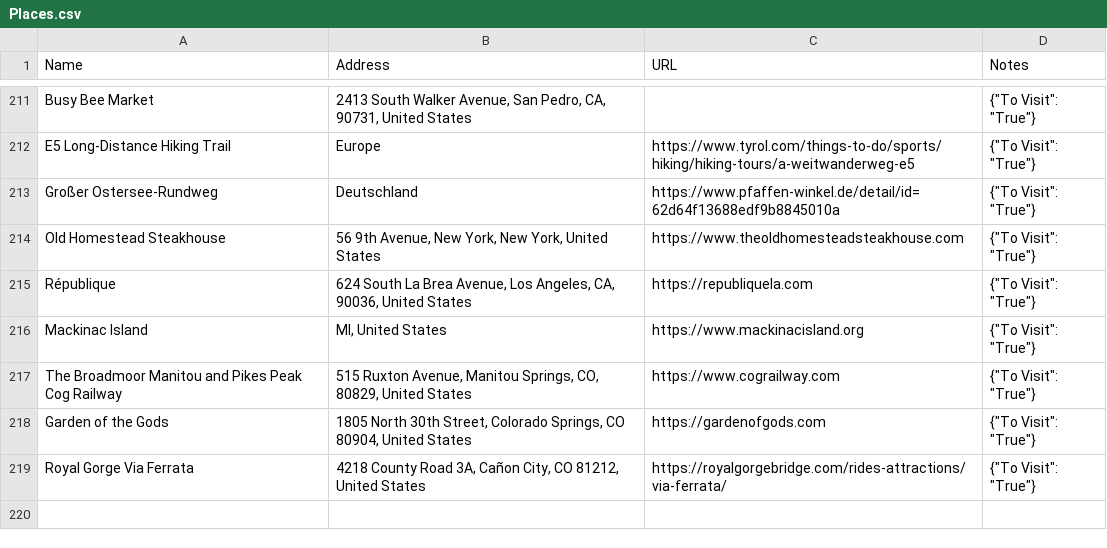
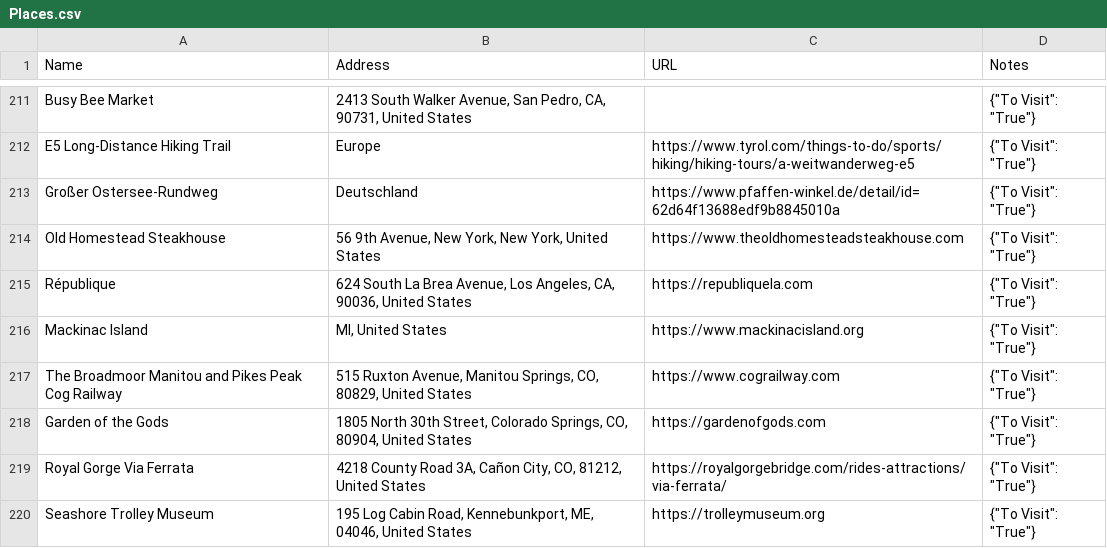
Before and after one commit to davidbailey/Notes, a CSV file: Places.csv, drawn as a sheet; only a part is shown, gaps mark what is left out.

Commit message:
Update Places.csv

```diff
--- a/Places.csv
+++ b/Places.csv
@@ -217,3 +217,4 @@ Mackinac Island,"MI, United States",https://www.mackinacisland.org,"{""To Visit"
 The Broadmoor Manitou and Pikes Peak Cog Railway,"515 Ruxton Avenue, Manitou Springs, CO, 80829, United States",https://www.cograilway.com,"{""To Visit"": ""True""}"
-Garden of the Gods,"1805 North 30th Street, Colorado Springs, CO 80904, United States",https://gardenofgods.com,"{""To Visit"": ""True""}"
-Royal Gorge Via Ferrata,"4218 County Road 3A, Cañon City, CO 81212, United States",https://royalgorgebridge.com/rides-attractions/via-ferrata/,"{""To Visit"": ""True""}"
+Garden of the Gods,"1805 North 30th Street, Colorado Springs, CO, 80904, United States",https://gardenofgods.com,"{""To Visit"": ""True""}"
+Royal Gorge Via Ferrata,"4218 County Road 3A, Cañon City, CO, 81212, United States",https://royalgorgebridge.com/rides-attractions/via-ferrata/,"{""To Visit"": ""True""}"
+Seashore Trolley Museum,"195 Log Cabin Road, Kennebunkport, ME, 04046, United States",https://trolleymuseum.org,"{""To Visit"": ""True""}"
```
